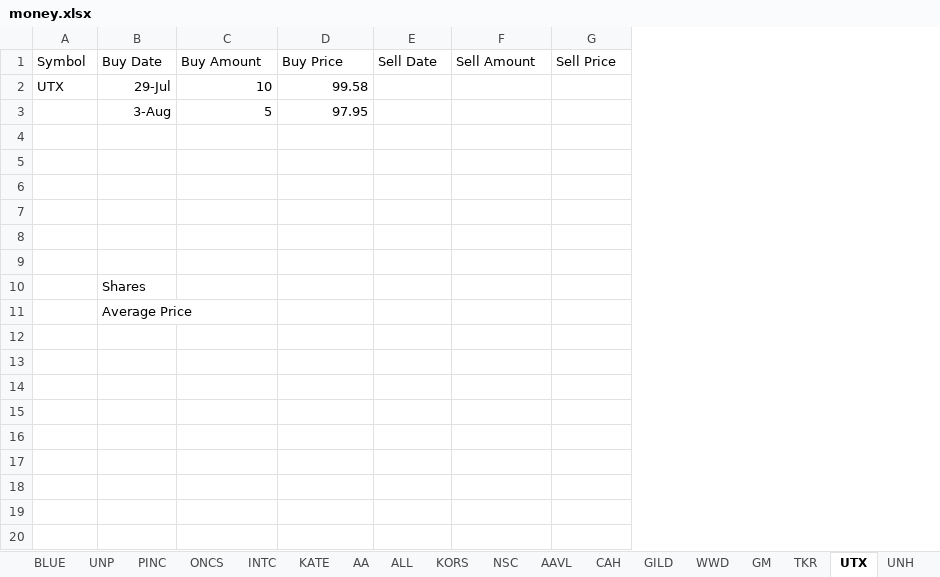
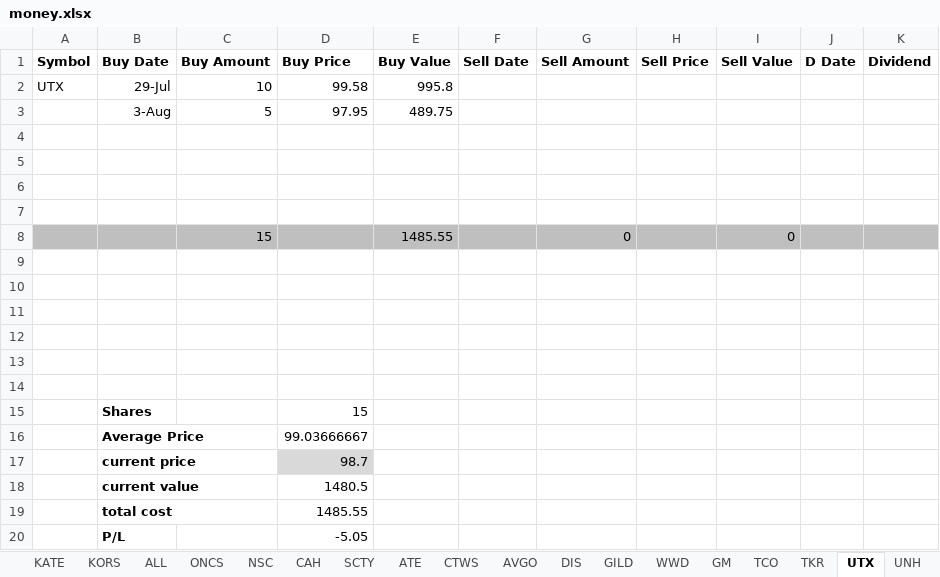
Before and after one commit to minqiang/GP, an Excel workbook: money.xlsx, sheet UTX, drawn as a sheet; values as stored, in another font and other column widths than the file's, no borders; conditional formats not drawn; addresses are those after the commit; the diff names each change by its address in the sheet, - before the commit and + after, or states it on an @@ line.

```diff
--- a/money.xlsx (sheet UTX)
+++ b/money.xlsx (sheet UTX)
@@ sheet tab order changed: KATE | KORS | ALL | ONCS | NSC | CAH | SCTY | ATE | CTWS | AVGO | DIS | GILD | WWD | GM | TCO | TKR | UTX | UNH @@
+column E (Buy Value), rows 2-3: 995.8 | 489.75
+column I (Sell Value), empty
+column J (D Date), empty
+column K (Dividend), empty
-A1:D1 bold: off
+A1:D1 bold: on
-F1:H1 bold: off
+F1:H1 bold: on
+row 8:  |  | 15 |  | 1485.55 |  | 0 |  | 0
-B11 (Buy Date): Shares
+B11 (Buy Date): (empty)
-B12 (Buy Date): Average Price
+B12 (Buy Date): (empty)
+row 13: (empty)
+row 14: (empty)
+row 15:  | Shares |  | 15
+row 16:  | Average Price |  | 99.03666667
+row 17:  | current price |  | 98.7
+row 18:  | current value |  | 1480.5
+row 19:  | total cost |  | 1485.55
+row 20:  | P/L |  | -5.05
```
Also changed, not shown: sheet CLOSED, sheet MU, sheet INTC, sheet AVGO, sheet MRO, sheet BIIB, 23 more sheets, other sheet tabs, formulas that keep their value.
